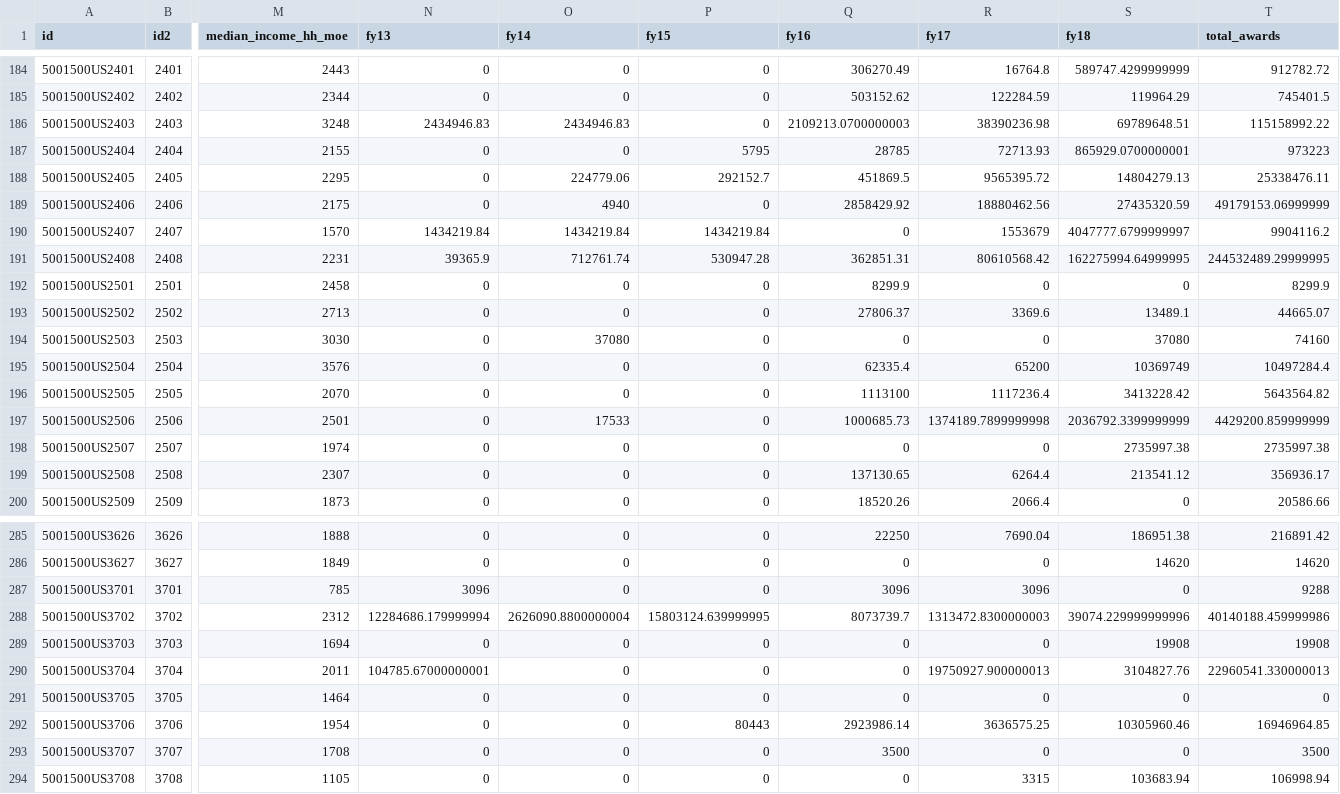
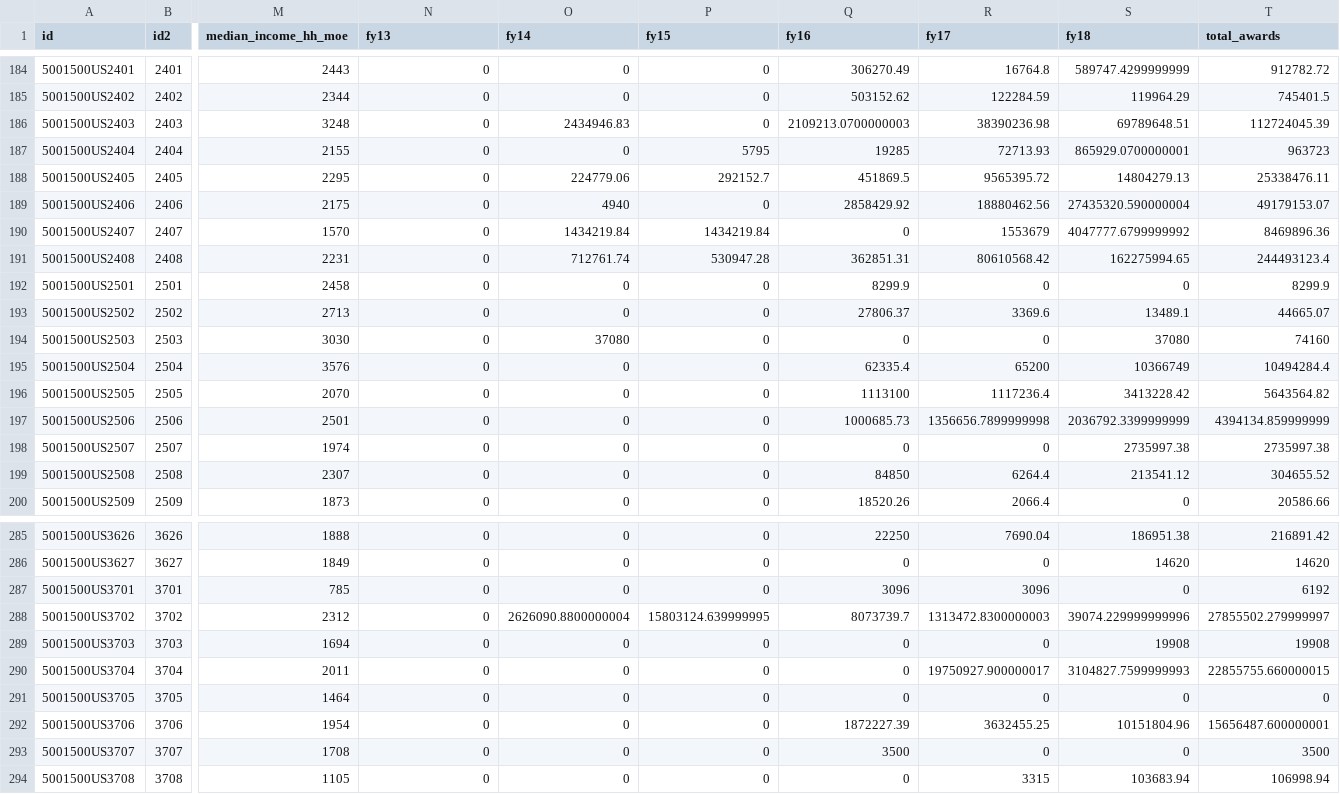
Before and after one commit to xpmethod/torn-apart, a CSV file: data/districts/fat_districts.csv, drawn as a sheet; only a part is shown, gaps mark what is left out; the diff covers the shown part only; the diff names each change by its address in the sheet, - before the commit and + after, or states it on an @@ line.

Commit message:
Create script to generate data for each viz.

```diff
--- a/data/districts/fat_districts.csv
+++ b/data/districts/fat_districts.csv
-N186 (fy13): 2434946.83
+N186 (fy13): 0
-T186 (total_awards): 115158992.22
+T186 (total_awards): 112724045.39
-Q187 (fy16): 28785
+Q187 (fy16): 19285
-T187 (total_awards): 973223
+T187 (total_awards): 963723
-S189 (fy18): 27435320.59
+S189 (fy18): 27435320.590000004
-T189 (total_awards): 49179153.06999999
+T189 (total_awards): 49179153.07
-N190 (fy13): 1434219.84
+N190 (fy13): 0
-S190 (fy18): 4047777.6799999997
+S190 (fy18): 4047777.6799999992
-T190 (total_awards): 9904116.2
+T190 (total_awards): 8469896.36
-N191 (fy13): 39365.9
+N191 (fy13): 0
-S191 (fy18): 162275994.64999995
+S191 (fy18): 162275994.65
-T191 (total_awards): 244532489.29999995
+T191 (total_awards): 244493123.4
-S195 (fy18): 10369749
+S195 (fy18): 10366749
-T195 (total_awards): 10497284.4
+T195 (total_awards): 10494284.4
-O197 (fy14): 17533
+O197 (fy14): 0
-R197 (fy17): 1374189.7899999998
+R197 (fy17): 1356656.7899999998
-T197 (total_awards): 4429200.859999999
+T197 (total_awards): 4394134.859999999
-Q199 (fy16): 137130.65
+Q199 (fy16): 84850
-T199 (total_awards): 356936.17
+T199 (total_awards): 304655.52
-N287 (fy13): 3096
+N287 (fy13): 0
-T287 (total_awards): 9288
+T287 (total_awards): 6192
-N288 (fy13): 12284686.179999994
+N288 (fy13): 0
-T288 (total_awards): 40140188.459999986
+T288 (total_awards): 27855502.279999997
-N290 (fy13): 104785.67000000001
+N290 (fy13): 0
-R290 (fy17): 19750927.900000013
+R290 (fy17): 19750927.900000017
-S290 (fy18): 3104827.76
+S290 (fy18): 3104827.7599999993
-T290 (total_awards): 22960541.330000013
+T290 (total_awards): 22855755.660000015
-P292 (fy15): 80443
+P292 (fy15): 0
-Q292 (fy16): 2923986.14
+Q292 (fy16): 1872227.39
-R292 (fy17): 3636575.25
+R292 (fy17): 3632455.25
-S292 (fy18): 10305960.46
+S292 (fy18): 10151804.96
-T292 (total_awards): 16946964.85
+T292 (total_awards): 15656487.600000001
```
Also changed, not shown: 108 edited cells elsewhere in this file, data/rain/rainData.csv, 7 other files.
